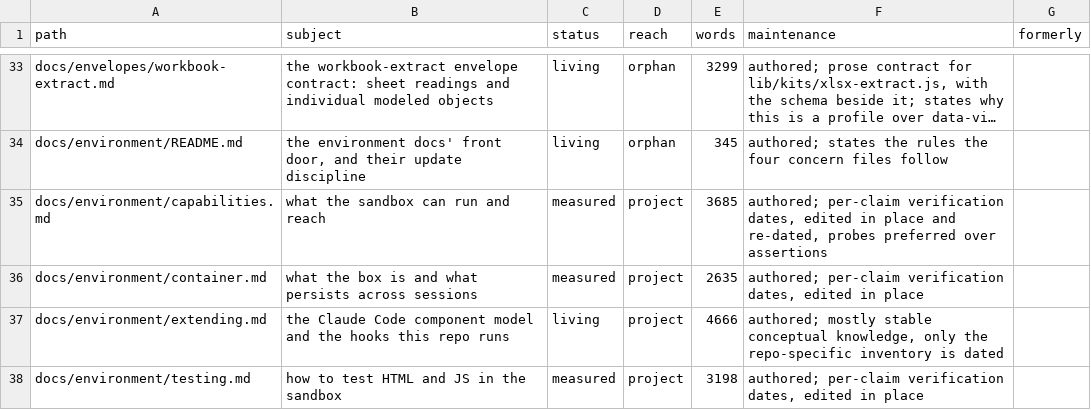
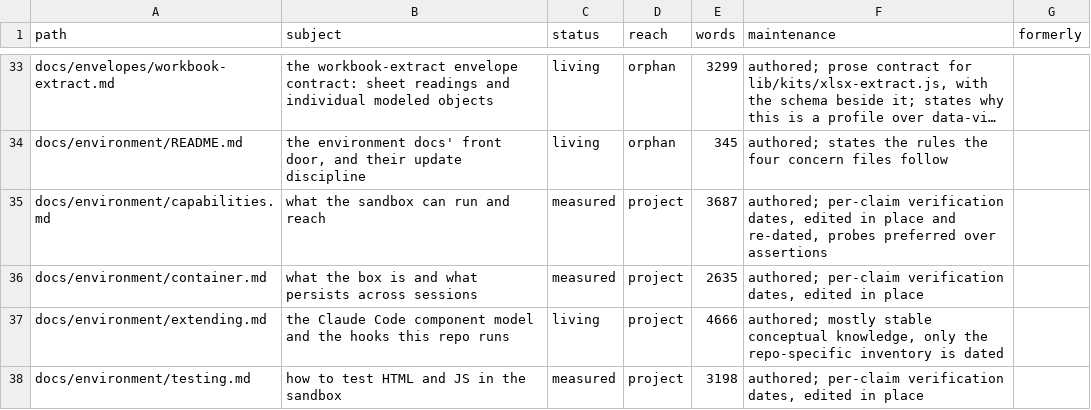
Before and after one commit to mehrlander/web-tools, a CSV file: docs/docs.csv, drawn as a sheet; only a part is shown, gaps mark what is left out; long unchanged cells end in …; the diff names each change by its address in the sheet, - before the commit and + after, or states it on an @@ line.

```diff
--- a/docs/docs.csv
+++ b/docs/docs.csv
-E35 (words): 3685
+E35 (words): 3687
```
Also changed, not shown: docs/harness.csv, 5 other files.
